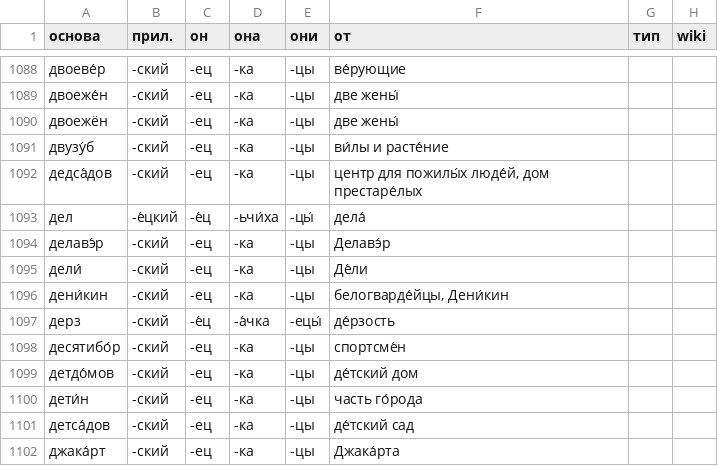
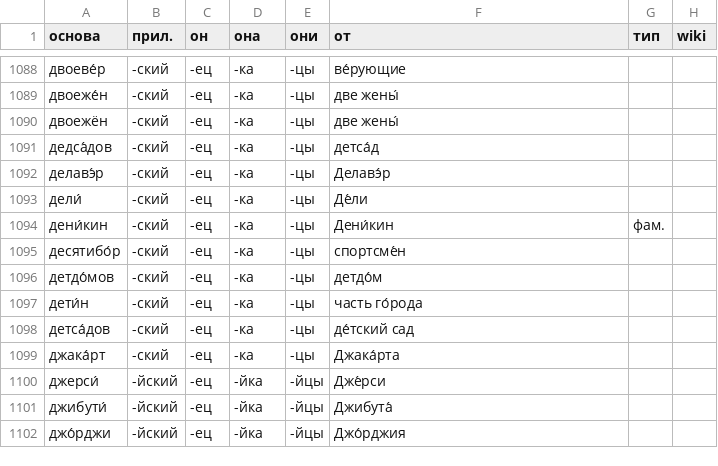
Before and after one commit to bzaar/demonyms, a TSV file: -jets.tsv, drawn as a sheet; only a part is shown, gaps mark what is left out; the shorter side is filled out with more unchanged rows.

Commit message:
WIP

```diff
--- a/-jets.tsv
+++ b/-jets.tsv
@@ -1090,11 +1090,8 @@
 двоежён	-ский	-ец	-ка	-цы	две жены́		
-двузу́б	-ский	-ец	-ка	-цы	ви́лы и расте́ние		
-дедса́дов	-ский	-ец	-ка	-цы	центр для пожилы́х люде́й, дом престаре́лых		
-дел	-е́цкий	-е́ц	-ьчи́ха	-цы́	дела́		
+дедса́дов	-ский	-ец	-ка	-цы	детса́д		
 делавэ́р	-ский	-ец	-ка	-цы	Делавэ́р		
 дели́	-ский	-ец	-ка	-цы	Де́ли		
-дени́кин	-ский	-ец	-ка	-цы	белогварде́йцы, Дени́кин		
-дерз	-ский	-е́ц	-а́чка	-ецы́	де́рзость		
+дени́кин	-ский	-ец	-ка	-цы	Дени́кин	фам.	
 десятибо́р	-ский	-ец	-ка	-цы	спортсме́н		
-детдо́мов	-ский	-ец	-ка	-цы	де́тский дом		
+детдо́мов	-ский	-ец	-ка	-цы	детдо́м		
 дети́н	-ский	-ец	-ка	-цы	часть го́рода		
```
